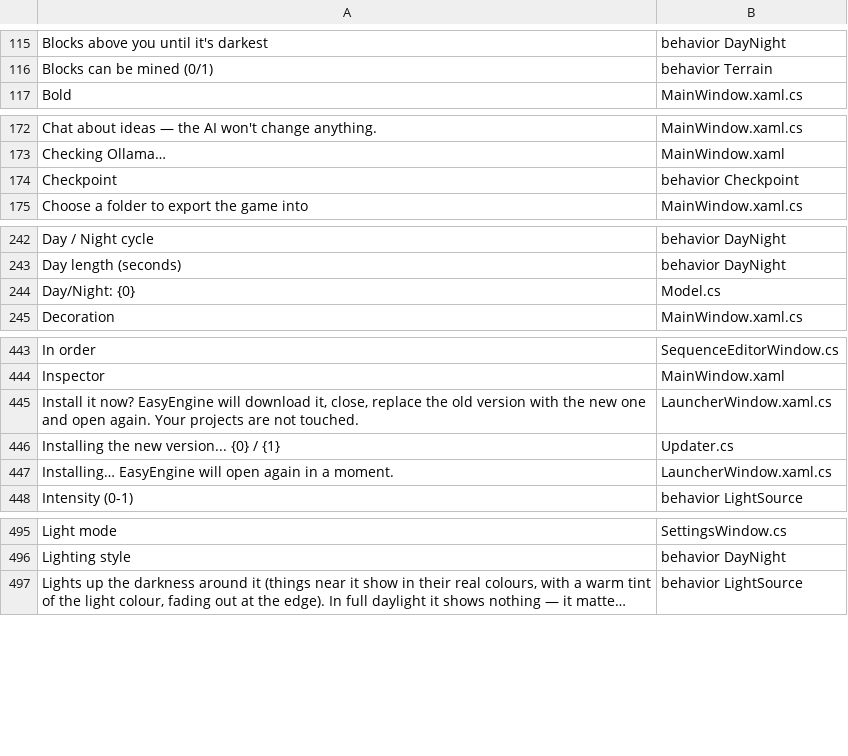
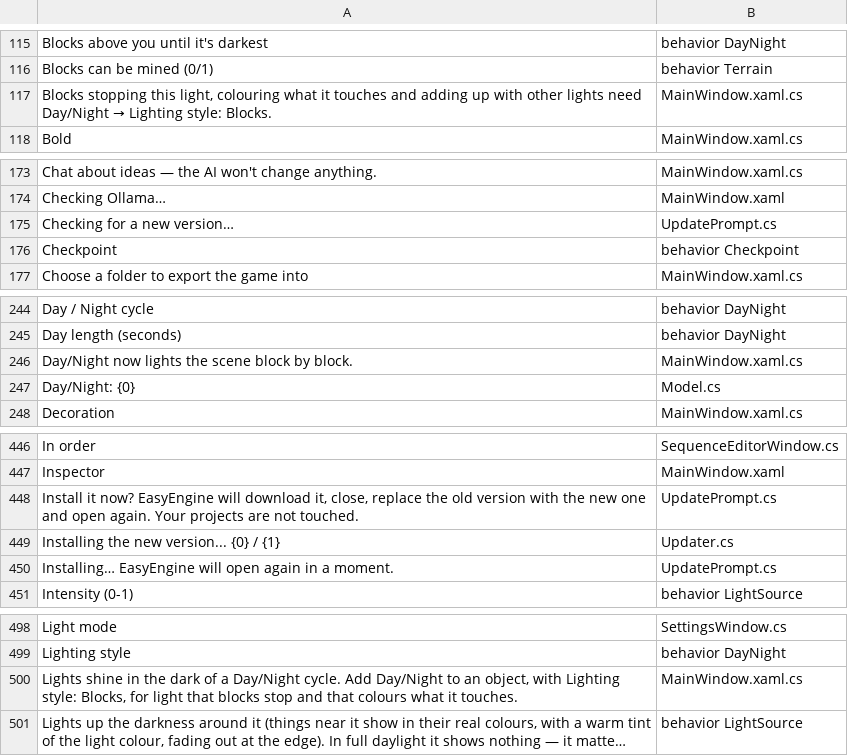
Before and after one commit to tarl3s/EasyEngine, a TSV file: Lang/_context.tsv, drawn as a sheet; only a part is shown, gaps mark what is left out; long unchanged cells end in …; addresses are those after the commit; the diff covers the shown part only; the diff names each change by its address in the sheet, - before the commit and + after, or states it on an @@ line.

```diff
--- a/Lang/_context.tsv
+++ b/Lang/_context.tsv
+row 117: Blocks stopping this light, colouring what it touches and adding up with other lights need Day/Night → Lighting style: Blocks. | MainWindow.xaml.cs
+row 175: Checking for a new version… | UpdatePrompt.cs
+row 246: Day/Night now lights the scene block by block. | MainWindow.xaml.cs
-B448: LauncherWindow.xaml.cs
+B448: UpdatePrompt.cs
-B450: LauncherWindow.xaml.cs
+B450: UpdatePrompt.cs
+row 500: Lights shine in the dark of a Day/Night cycle. Add Day/Night to an object, with Lighting style: Blocks, for light that blocks stop and that colours what it touches. | MainWindow.xaml.cs
```
Also changed, not shown: 1 added row and 6 edited cells elsewhere in this file, 15 other files.
